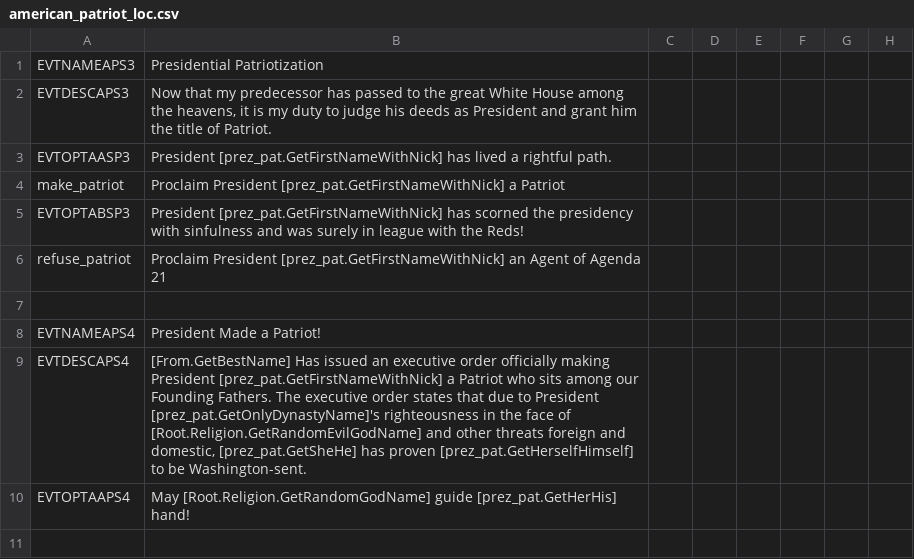
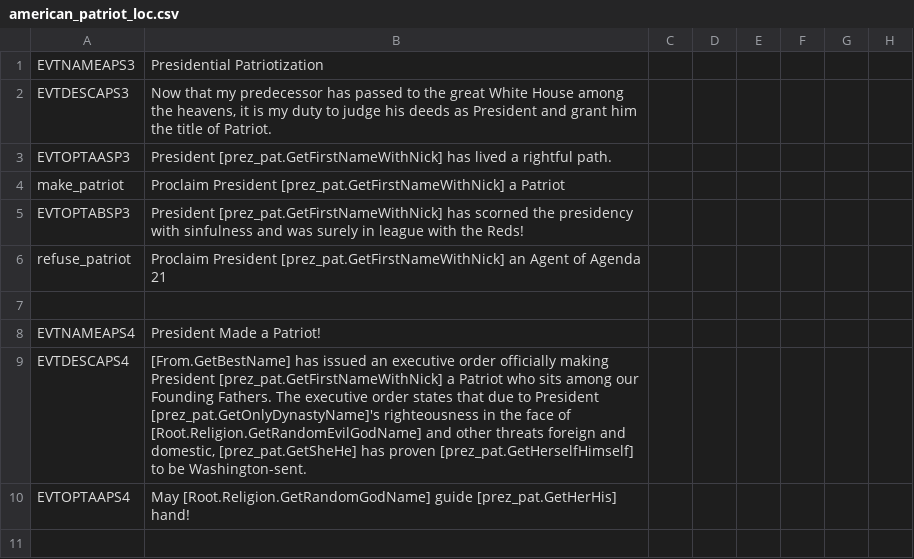
Before and after one commit to Yard1/AtE-Americanist-Flavor-Submod-Submod, a CSV file: localisation/american_patriot_loc.csv, drawn as a sheet; only a part is shown; the diff names each change by its address in the sheet, - before the commit and + after, or states it on an @@ line.

```diff
--- a/localisation/american_patriot_loc.csv
+++ b/localisation/american_patriot_loc.csv
-B9: [From.GetBestName] Has issued an…
+B9: [From.GetBestName] has issued an…
```
Also changed, not shown: localisation/soc_congress_loc.csv, 37 other files.
